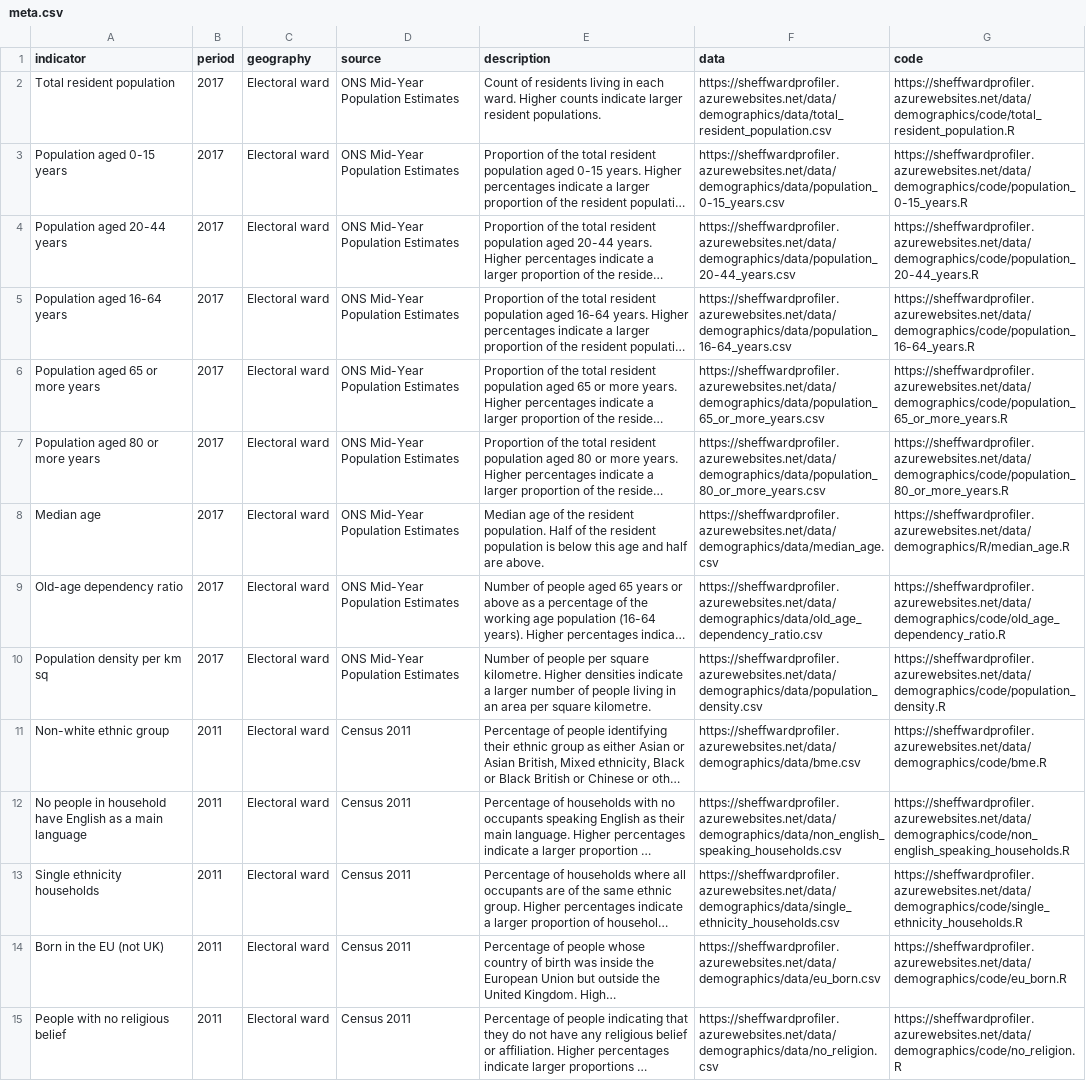
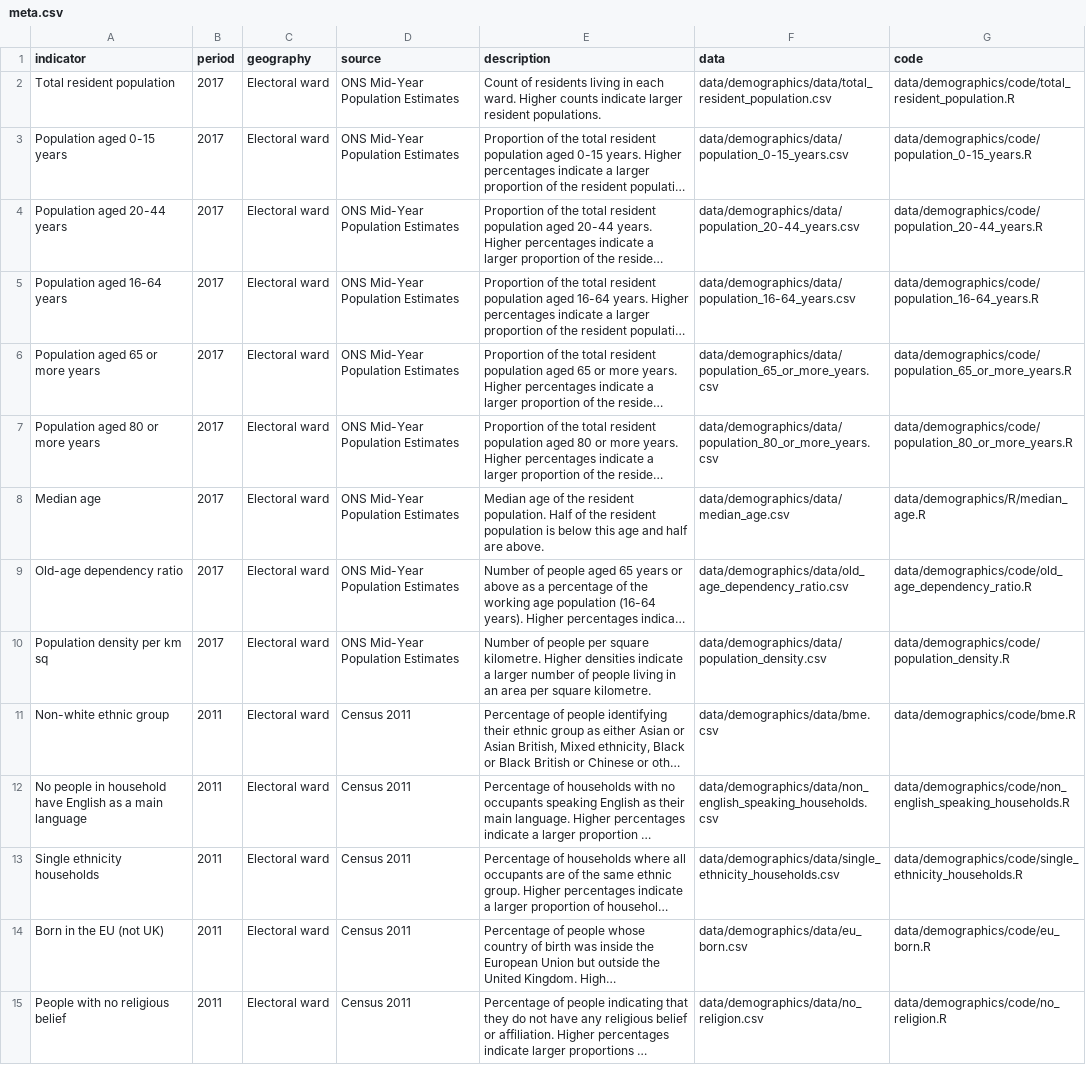
Before and after one commit to laurie-platt/ward_profiler, a CSV file: data/demographics/meta.csv, drawn as a sheet; long unchanged cells end in …; the diff names each change by its address in the sheet, - before the commit and + after, or states it on an @@ line.

Commit message:
relative paths

```diff
--- a/data/demographics/meta.csv
+++ b/data/demographics/meta.csv
-F2 (data): https://sheffwardprofiler.azurewebsites.net/data/demographics/data/total_resident_population.csv
+F2 (data): data/demographics/data/total_resident_population.csv
-G2 (code): https://sheffwardprofiler.azurewebsites.net/data/demographics/code/total_resident_population.R
+G2 (code): data/demographics/code/total_resident_population.R
-F3 (data): https://sheffwardprofiler.azurewebsites.net/data/demographics/data/population_0-15_years.csv
+F3 (data): data/demographics/data/population_0-15_years.csv
-G3 (code): https://sheffwardprofiler.azurewebsites.net/data/demographics/code/population_0-15_years.R
+G3 (code): data/demographics/code/population_0-15_years.R
-F4 (data): https://sheffwardprofiler.azurewebsites.net/data/demographics/data/population_20-44_years.csv
+F4 (data): data/demographics/data/population_20-44_years.csv
-G4 (code): https://sheffwardprofiler.azurewebsites.net/data/demographics/code/population_20-44_years.R
+G4 (code): data/demographics/code/population_20-44_years.R
-F5 (data): https://sheffwardprofiler.azurewebsites.net/data/demographics/data/population_16-64_years.csv
+F5 (data): data/demographics/data/population_16-64_years.csv
-G5 (code): https://sheffwardprofiler.azurewebsites.net/data/demographics/code/population_16-64_years.R
+G5 (code): data/demographics/code/population_16-64_years.R
-F6 (data): https://sheffwardprofiler.azurewebsites.net/data/demographics/data/population_65_or_more_years.csv
+F6 (data): data/demographics/data/population_65_or_more_years.csv
-G6 (code): https://sheffwardprofiler.azurewebsites.net/data/demographics/code/population_65_or_more_years.R
+G6 (code): data/demographics/code/population_65_or_more_years.R
-F7 (data): https://sheffwardprofiler.azurewebsites.net/data/demographics/data/population_80_or_more_years.csv
+F7 (data): data/demographics/data/population_80_or_more_years.csv
-G7 (code): https://sheffwardprofiler.azurewebsites.net/data/demographics/code/population_80_or_more_years.R
+G7 (code): data/demographics/code/population_80_or_more_years.R
-F8 (data): https://sheffwardprofiler.azurewebsites.net/data/demographics/data/median_age.csv
+F8 (data): data/demographics/data/median_age.csv
-G8 (code): https://sheffwardprofiler.azurewebsites.net/data/demographics/R/median_age.R
+G8 (code): data/demographics/R/median_age.R
-F9 (data): https://sheffwardprofiler.azurewebsites.net/data/demographics/data/old_age_dependency_ratio.csv
+F9 (data): data/demographics/data/old_age_dependency_ratio.csv
-G9 (code): https://sheffwardprofiler.azurewebsites.net/data/demographics/code/old_age_dependency_ratio.R
+G9 (code): data/demographics/code/old_age_dependency_ratio.R
-F10 (data): https://sheffwardprofiler.azurewebsites.net/data/demographics/data/population_density.csv
+F10 (data): data/demographics/data/population_density.csv
-G10 (code): https://sheffwardprofiler.azurewebsites.net/data/demographics/code/population_density.R
+G10 (code): data/demographics/code/population_density.R
-F11 (data): https://sheffwardprofiler.azurewebsites.net/data/demographics/data/bme.csv
+F11 (data): data/demographics/data/bme.csv
-G11 (code): https://sheffwardprofiler.azurewebsites.net/data/demographics/code/bme.R
+G11 (code): data/demographics/code/bme.R
-F12 (data): https://sheffwardprofiler.azurewebsites.net/data/demographics/data/non_english_speaking_households.csv
+F12 (data): data/demographics/data/non_english_speaking_households.csv
-G12 (code): https://sheffwardprofiler.azurewebsites.net/data/demographics/code/non_english_speaking_households.R
+G12 (code): data/demographics/code/non_english_speaking_households.R
-F13 (data): https://sheffwardprofiler.azurewebsites.net/data/demographics/data/single_ethnicity_households.csv
+F13 (data): data/demographics/data/single_ethnicity_households.csv
-G13 (code): https://sheffwardprofiler.azurewebsites.net/data/demographics/code/single_ethnicity_households.R
+G13 (code): data/demographics/code/single_ethnicity_households.R
-F14 (data): https://sheffwardprofiler.azurewebsites.net/data/demographics/data/eu_born.csv
+F14 (data): data/demographics/data/eu_born.csv
-G14 (code): https://sheffwardprofiler.azurewebsites.net/data/demographics/code/eu_born.R
+G14 (code): data/demographics/code/eu_born.R
-F15 (data): https://sheffwardprofiler.azurewebsites.net/data/demographics/data/no_religion.csv
+F15 (data): data/demographics/data/no_religion.csv
-G15 (code): https://sheffwardprofiler.azurewebsites.net/data/demographics/code/no_religion.R
+G15 (code): data/demographics/code/no_religion.R
```
